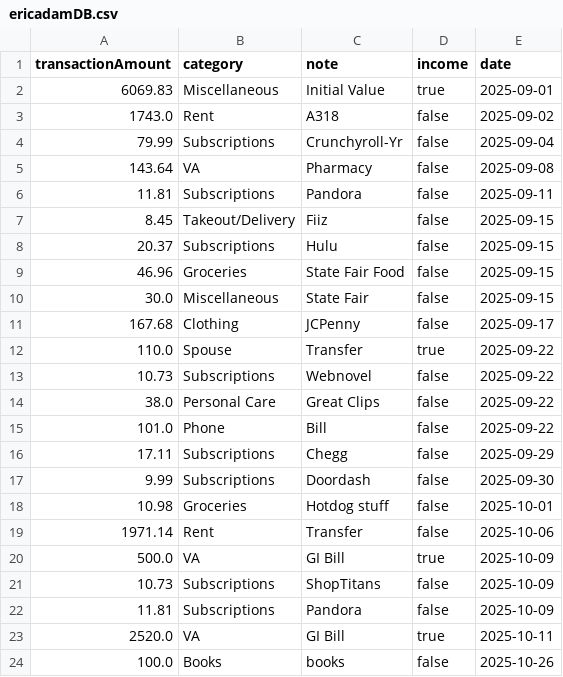
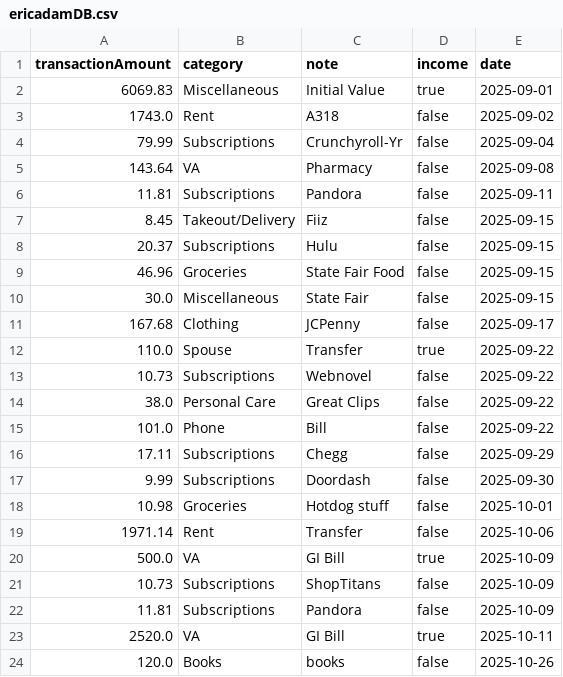
Before and after one commit to Eric-Adam/CS3250FinalProject, a CSV file: src/resources/ericadamDB.csv, drawn as a sheet.

```diff
--- a/src/resources/ericadamDB.csv
+++ b/src/resources/ericadamDB.csv
@@ -23,2 +23,2 @@ transactionAmount,category,note,income,date
 2520.0,VA,GI Bill,true,2025-10-11
-100.0,Books,books,false,2025-10-26
+120.0,Books,books,false,2025-10-26
```
Also changed, not shown: src/resources/enriqueaddameDB.csv, 9 other files.
